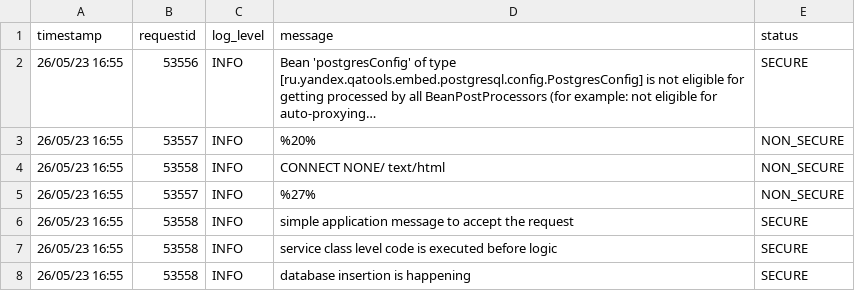
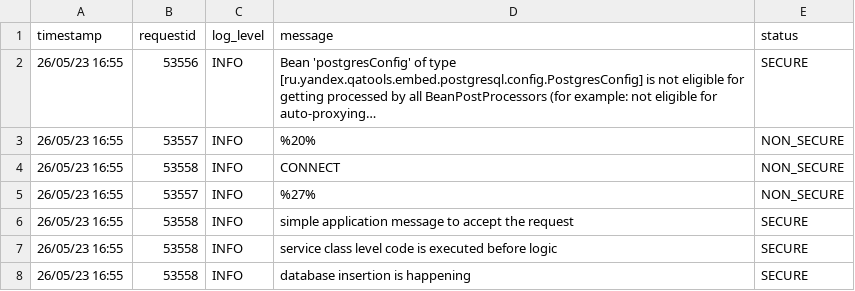
Before and after one commit to divanshu1993/security-anomalies-samples, a CSV file: security anomalies threats samples.csv, drawn as a sheet; long unchanged cells end in …; the diff names each change by its address in the sheet, - before the commit and + after, or states it on an @@ line.

Commit message:
Update security anomalies threats samples.csv

```diff
--- a/security anomalies threats samples.csv
+++ b/security anomalies threats samples.csv
-D4 (message): CONNECT NONE/ text/html
+D4 (message): CONNECT
```
